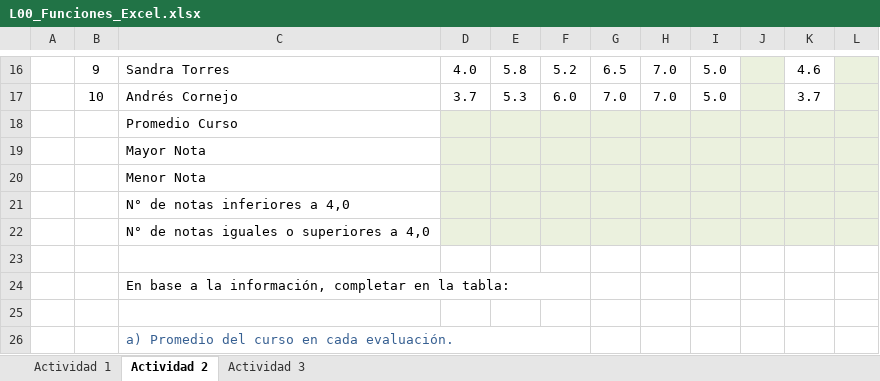
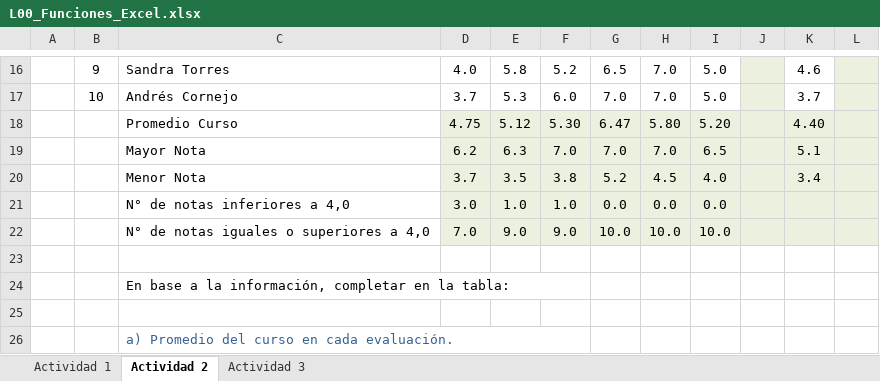
Before and after one commit to MrWhiteLottus/Estad-stica-descriptiva, an Excel workbook: L00_Funciones_Excel.xlsx, sheet Actividad 2, drawn as a sheet; only a part is shown, gaps mark what is left out; values as stored, in another font and other column widths than the file's, no borders; removed rows and columns are numbered as before the commit, all else as after; the diff names each change by its address in the sheet, - before the commit and + after, or states it on an @@ line.

Commit message:
clase 2

```diff
--- a/L00_Funciones_Excel.xlsx (sheet Actividad 2)
+++ b/L00_Funciones_Excel.xlsx (sheet Actividad 2)
-row 18:  |  | Promedio Curso
-row 19:  |  | Mayor Nota
-row 20:  |  | Menor Nota
-row 21:  |  | N° de notas inferiores a 4,0
-row 22:  |  | N° de notas iguales o superiores a 4,0
+row 18:  |  | Promedio Curso | 4.75 | 5.12 | 5.30 | 6.47 | 5.80 | 5.20 |  | 4.40
+row 19:  |  | Mayor Nota | 6.2 | 6.3 | 7.0 | 7.0 | 7.0 | 6.5 |  | 5.1
+row 20:  |  | Menor Nota | 3.7 | 3.5 | 3.8 | 5.2 | 4.5 | 4.0 |  | 3.4
+row 21:  |  | N° de notas inferiores a 4,0 | 3.0 | 1.0 | 1.0 | 0.0 | 0.0 | 0.0
+row 22:  |  | N° de notas iguales o superiores a 4,0 | 7.0 | 9.0 | 9.0 | 10.0 | 10.0 | 10.0
```
Also changed, not shown: sheet Actividad 3.
